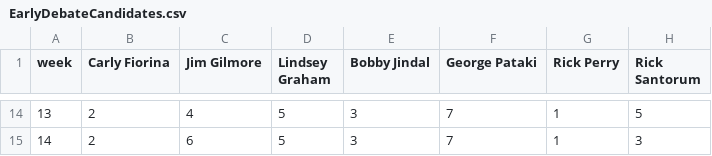
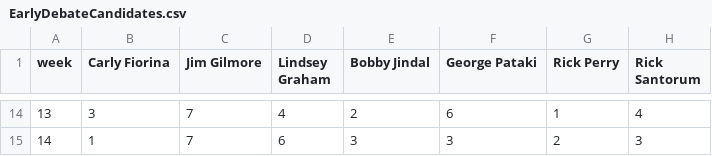
Before and after one commit to GoogleTrends/GOPDebate1, a CSV file: EarlyDebateCandidates.csv, drawn as a sheet; only a part is shown, gaps mark what is left out; the diff covers the shown part only.

```diff
--- a/EarlyDebateCandidates.csv
+++ b/EarlyDebateCandidates.csv
@@ -14,2 +14,2 @@ week,Carly Fiorina,Jim Gilmore,Lindsey Graham,Bobby Jindal,George Pataki,Rick Pe
-13,2,4,5,3,7,1,5
-14,2,6,5,3,7,1,3
+13,3,7,4,2,6,1,4
+14,1,7,6,3,3,2,3
```
Also changed, not shown: 68 edited cells elsewhere in this file.
